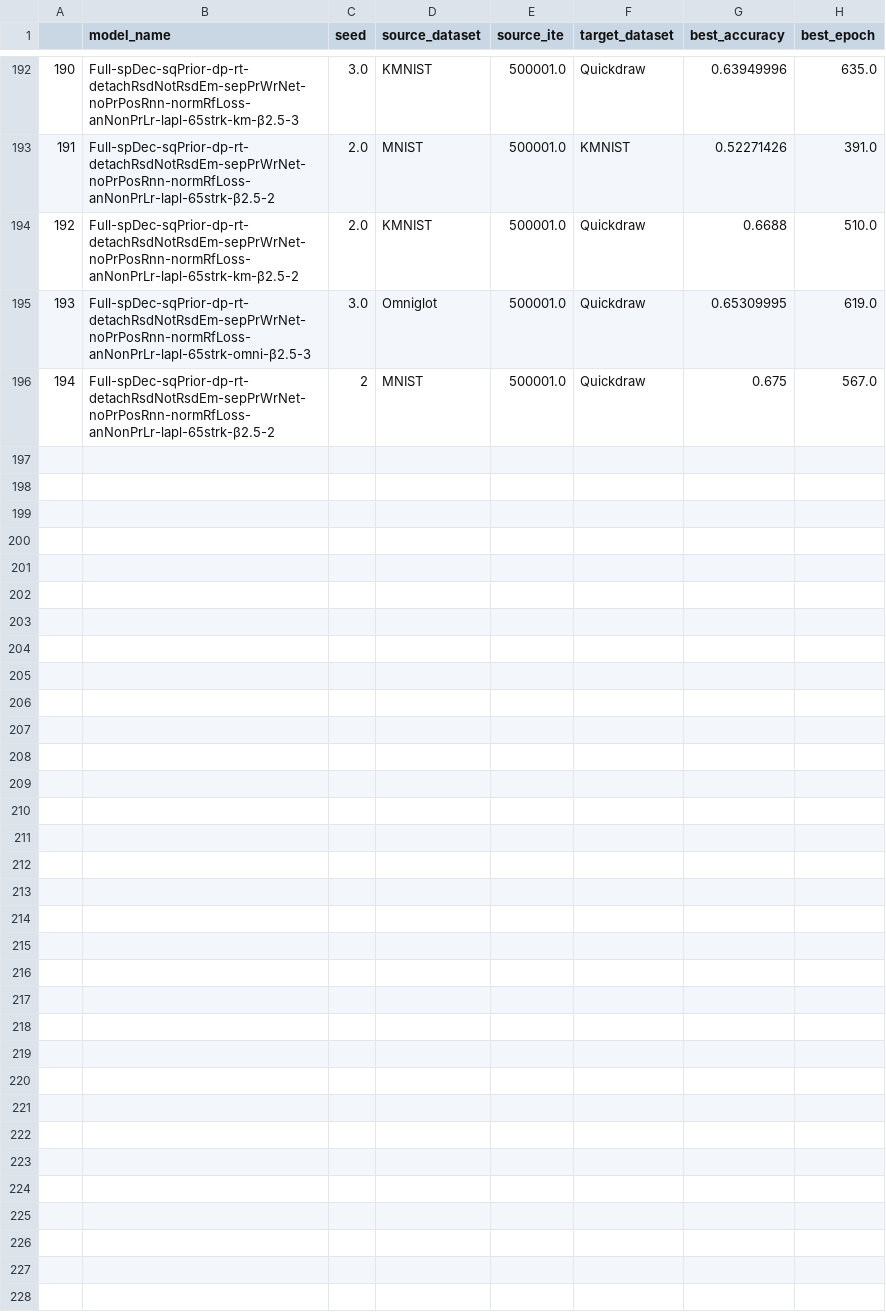
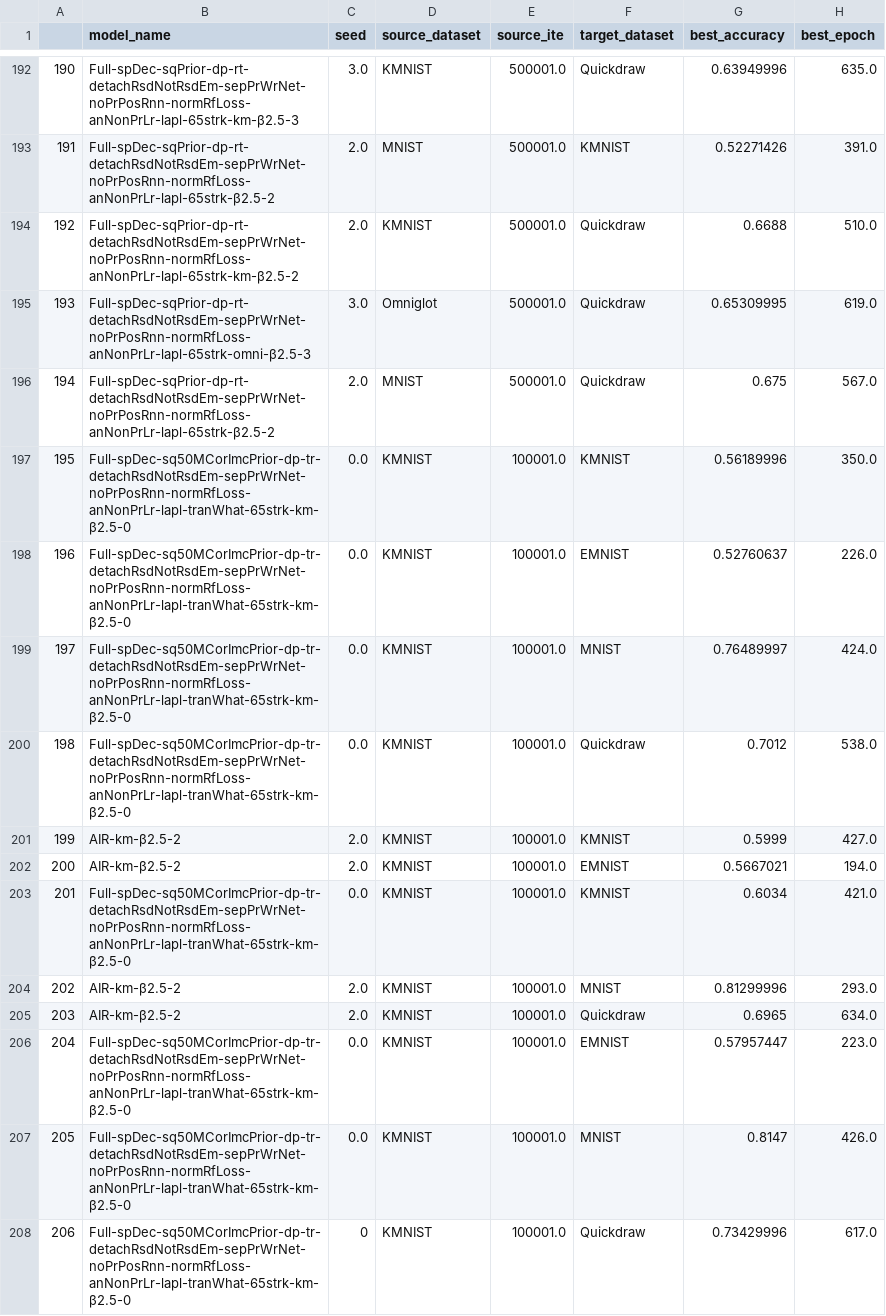
Before and after one commit to yichao-liang/DooD, a CSV file: eval_clf.csv, drawn as a sheet; only a part is shown, gaps mark what is left out.

Commit message:
working state for final eval

```diff
--- a/eval_clf.csv
+++ b/eval_clf.csv
@@ -195,2 +195,14 @@
 193,Full-spDec-sqPrior-dp-rt-detachRsdNotRsdEm-sepPrWrNet-noPrPosRnn-normRfLoss-anNonPrLr-lapl-65strk-omni-β2.5-3,3.0,Omniglot,500001.0,Quickdraw,0.65309995,619.0
-194,Full-spDec-sqPrior-dp-rt-detachRsdNotRsdEm-sepPrWrNet-noPrPosRnn-normRfLoss-anNonPrLr-lapl-65strk-β2.5-2,2,MNIST,500001.0,Quickdraw,0.675,567.0
+194,Full-spDec-sqPrior-dp-rt-detachRsdNotRsdEm-sepPrWrNet-noPrPosRnn-normRfLoss-anNonPrLr-lapl-65strk-β2.5-2,2.0,MNIST,500001.0,Quickdraw,0.675,567.0
+195,Full-spDec-sq50MCorImcPrior-dp-tr-detachRsdNotRsdEm-sepPrWrNet-noPrPosRnn-normRfLoss-anNonPrLr-lapl-tranWhat-65strk-km-β2.5-0,0.0,KMNIST,100001.0,KMNIST,0.56189996,350.0
+196,Full-spDec-sq50MCorImcPrior-dp-tr-detachRsdNotRsdEm-sepPrWrNet-noPrPosRnn-normRfLoss-anNonPrLr-lapl-tranWhat-65strk-km-β2.5-0,0.0,KMNIST,100001.0,EMNIST,0.52760637,226.0
+197,Full-spDec-sq50MCorImcPrior-dp-tr-detachRsdNotRsdEm-sepPrWrNet-noPrPosRnn-normRfLoss-anNonPrLr-lapl-tranWhat-65strk-km-β2.5-0,0.0,KMNIST,100001.0,MNIST,0.76489997,424.0
+198,Full-spDec-sq50MCorImcPrior-dp-tr-detachRsdNotRsdEm-sepPrWrNet-noPrPosRnn-normRfLoss-anNonPrLr-lapl-tranWhat-65strk-km-β2.5-0,0.0,KMNIST,100001.0,Quickdraw,0.7012,538.0
+199,AIR-km-β2.5-2,2.0,KMNIST,100001.0,KMNIST,0.5999,427.0
+200,AIR-km-β2.5-2,2.0,KMNIST,100001.0,EMNIST,0.5667021,194.0
+201,Full-spDec-sq50MCorImcPrior-dp-tr-detachRsdNotRsdEm-sepPrWrNet-noPrPosRnn-normRfLoss-anNonPrLr-lapl-tranWhat-65strk-km-β2.5-0,0.0,KMNIST,100001.0,KMNIST,0.6034,421.0
+202,AIR-km-β2.5-2,2.0,KMNIST,100001.0,MNIST,0.81299996,293.0
+203,AIR-km-β2.5-2,2.0,KMNIST,100001.0,Quickdraw,0.6965,634.0
+204,Full-spDec-sq50MCorImcPrior-dp-tr-detachRsdNotRsdEm-sepPrWrNet-noPrPosRnn-normRfLoss-anNonPrLr-lapl-tranWhat-65strk-km-β2.5-0,0.0,KMNIST,100001.0,EMNIST,0.57957447,223.0
+205,Full-spDec-sq50MCorImcPrior-dp-tr-detachRsdNotRsdEm-sepPrWrNet-noPrPosRnn-normRfLoss-anNonPrLr-lapl-tranWhat-65strk-km-β2.5-0,0.0,KMNIST,100001.0,MNIST,0.8147,426.0
+206,Full-spDec-sq50MCorImcPrior-dp-tr-detachRsdNotRsdEm-sepPrWrNet-noPrPosRnn-normRfLoss-anNonPrLr-lapl-tranWhat-65strk-km-β2.5-0,0,KMNIST,100001.0,Quickdraw,0.73429996,617.0
```
Also changed, not shown: eval_mll.csv, 18 other files.
